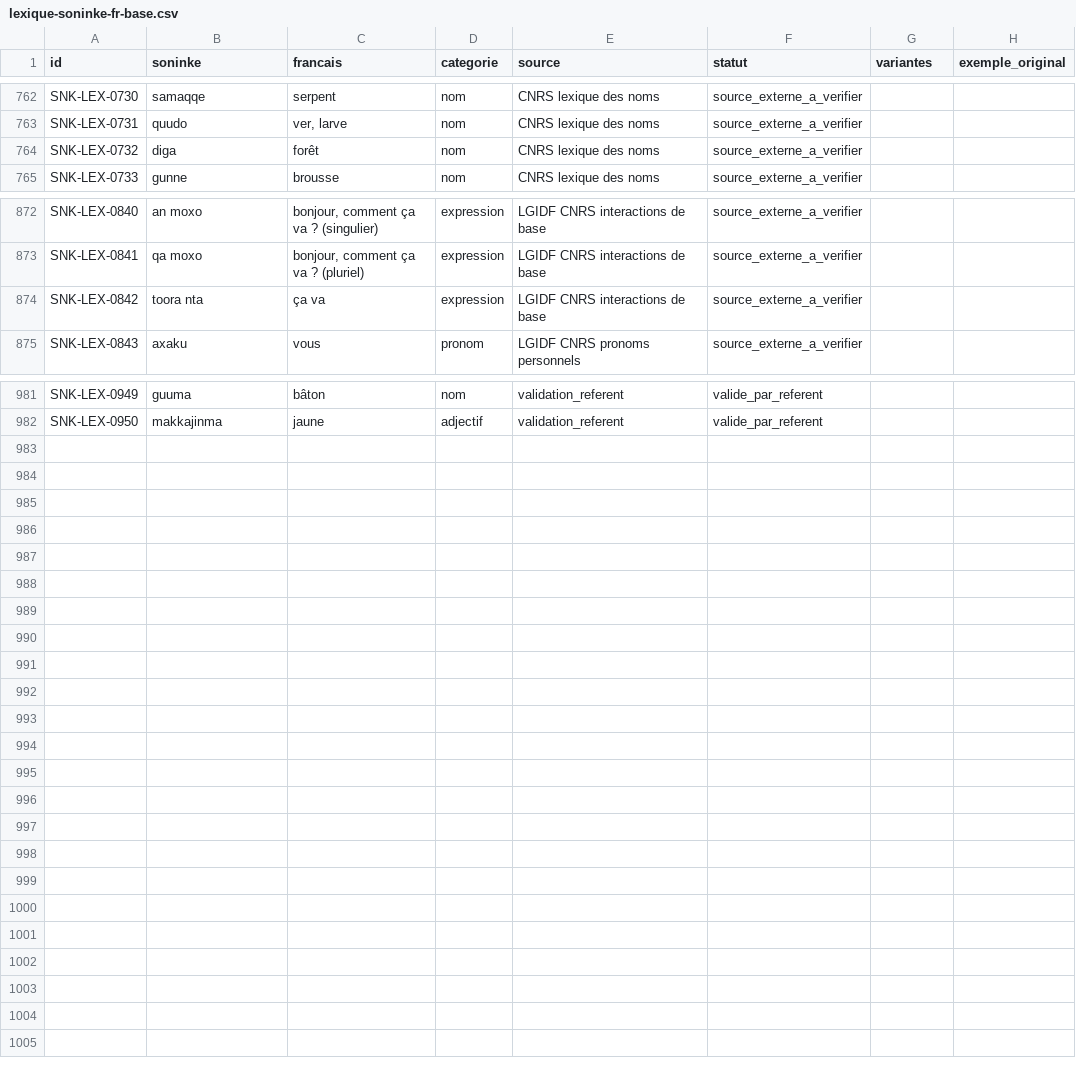
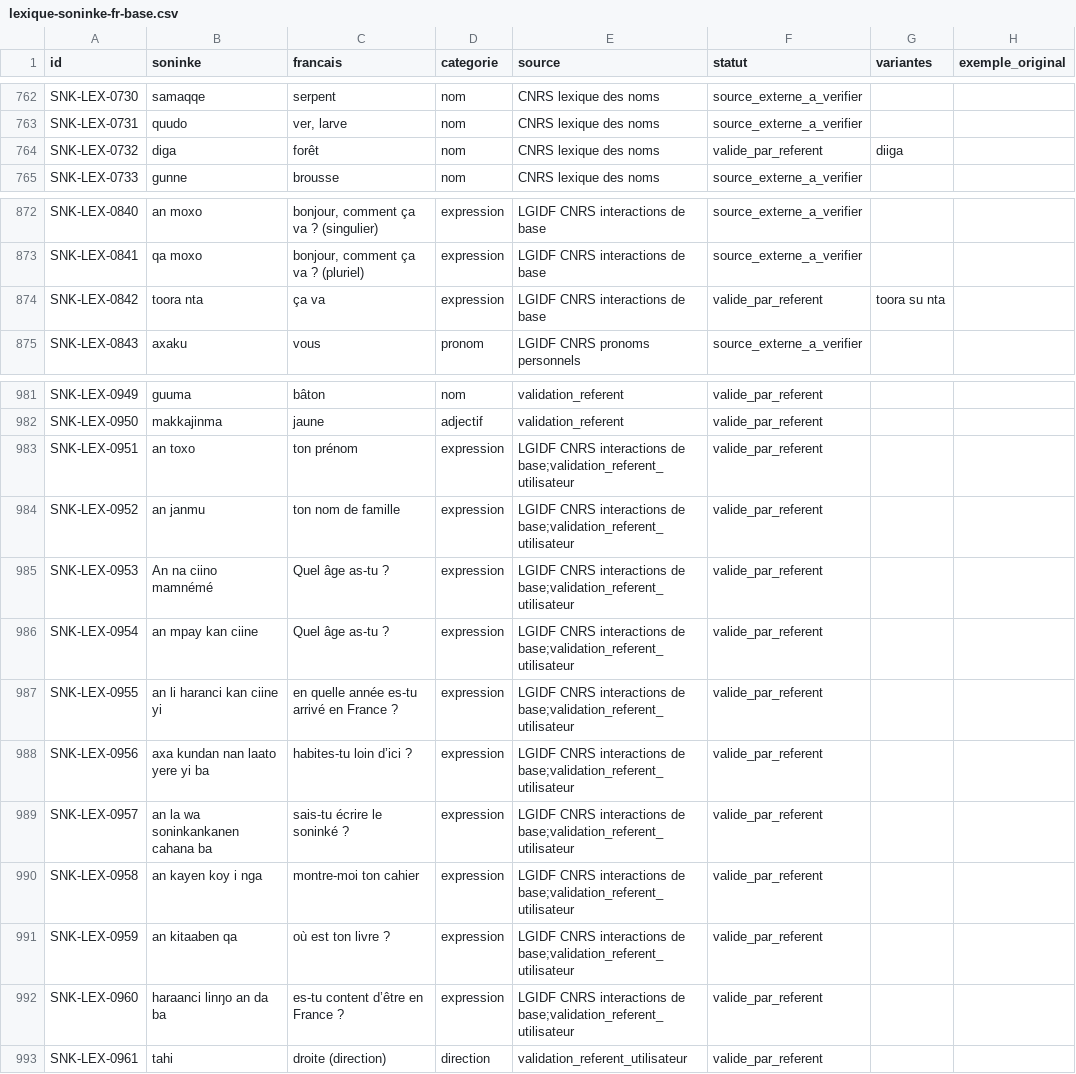
Before and after one commit to aydiarra-star/soninkeGPT, a CSV file: data/source/lexique-soninke-fr-base.csv, drawn as a sheet; only a part is shown, gaps mark what is left out.

Commit message:
Valider le lot d’expressions et intégrer les corrections du référent

```diff
--- a/data/source/lexique-soninke-fr-base.csv
+++ b/data/source/lexique-soninke-fr-base.csv
@@ -763,3 +763,3 @@ SNK-LEX-0730;samaqqe;serpent;nom;CNRS lexique des noms;source_externe_a_verifier
 SNK-LEX-0731;quudo;ver, larve;nom;CNRS lexique des noms;source_externe_a_verifier;;
-SNK-LEX-0732;diga;forêt;nom;CNRS lexique des noms;source_externe_a_verifier;;
+SNK-LEX-0732;diga;forêt;nom;CNRS lexique des noms;valide_par_referent;diiga;
 SNK-LEX-0733;gunne;brousse;nom;CNRS lexique des noms;source_externe_a_verifier;;
@@ -873,3 +873,3 @@ SNK-LEX-0840;an moxo;bonjour, comment ça va ? (singulier);expression;LGIDF CNRS
 SNK-LEX-0841;qa moxo;bonjour, comment ça va ? (pluriel);expression;LGIDF CNRS interactions de base;source_externe_a_verifier;;
-SNK-LEX-0842;toora nta;ça va;expression;LGIDF CNRS interactions de base;source_externe_a_verifier;;
+SNK-LEX-0842;toora nta;ça va;expression;LGIDF CNRS interactions de base;valide_par_referent;toora su nta;
 SNK-LEX-0843;axaku;vous;pronom;LGIDF CNRS pronoms personnels;source_externe_a_verifier;;
@@ -982 +982,12 @@ SNK-LEX-0949;guuma;bâton;nom;validation_referent;valide_par_referent;;
 SNK-LEX-0950;makkajinma;jaune;adjectif;validation_referent;valide_par_referent;;
+SNK-LEX-0951;an toxo;ton prénom;expression;"LGIDF CNRS interactions de base;validation_referent_utilisateur";valide_par_referent;;
+SNK-LEX-0952;an janmu;ton nom de famille;expression;"LGIDF CNRS interactions de base;validation_referent_utilisateur";valide_par_referent;;
+SNK-LEX-0953;An na ciino mamnémé;Quel âge as-tu ?;expression;"LGIDF CNRS interactions de base;validation_referent_utilisateur";valide_par_referent;;
+SNK-LEX-0954;an mpay kan ciine;Quel âge as-tu ?;expression;"LGIDF CNRS interactions de base;validation_referent_utilisateur";valide_par_referent;;
+SNK-LEX-0955;an li haranci kan ciine yi;en quelle année es-tu arrivé en France ?;expression;"LGIDF CNRS interactions de base;validation_referent_utilisateur";valide_par_referent;;
+SNK-LEX-0956;axa kundan nan laato yere yi ba;habites-tu loin d’ici ?;expression;"LGIDF CNRS interactions de base;validation_referent_utilisateur";valide_par_referent;;
+SNK-LEX-0957;an la wa soninkankanen cahana ba;sais-tu écrire le soninké ?;expression;"LGIDF CNRS interactions de base;validation_referent_utilisateur";valide_par_referent;;
+SNK-LEX-0958;an kayen koy i nga;montre-moi ton cahier;expression;"LGIDF CNRS interactions de base;validation_referent_utilisateur";valide_par_referent;;
+SNK-LEX-0959;an kitaaben qa;où est ton livre ?;expression;"LGIDF CNRS interactions de base;validation_referent_utilisateur";valide_par_referent;;
+SNK-LEX-0960;haraanci linŋo an da ba;es-tu content d’être en France ?;expression;"LGIDF CNRS interactions de base;validation_referent_utilisateur";valide_par_referent;;
+SNK-LEX-0961;tahi;droite (direction);direction;validation_referent_utilisateur;valide_par_referent;;
```
